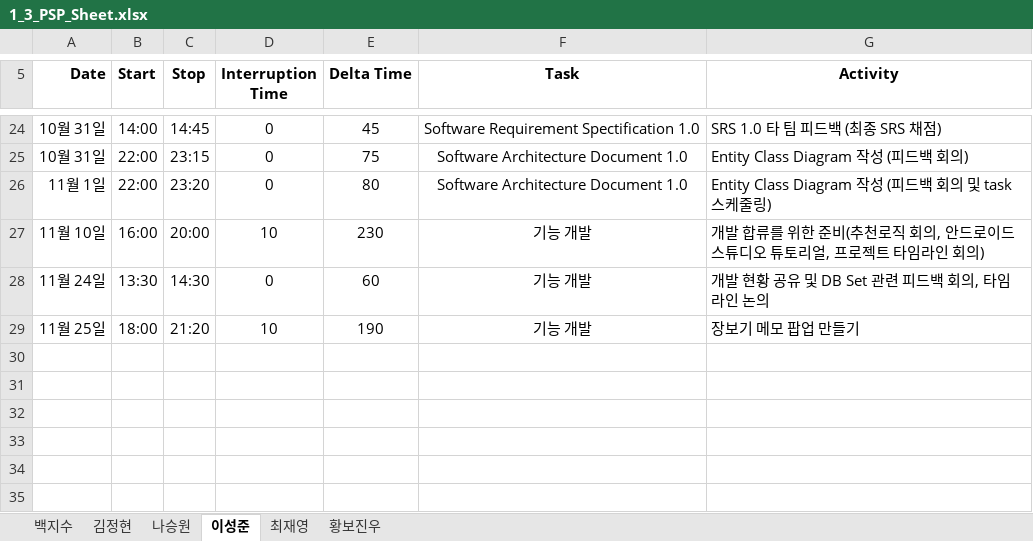
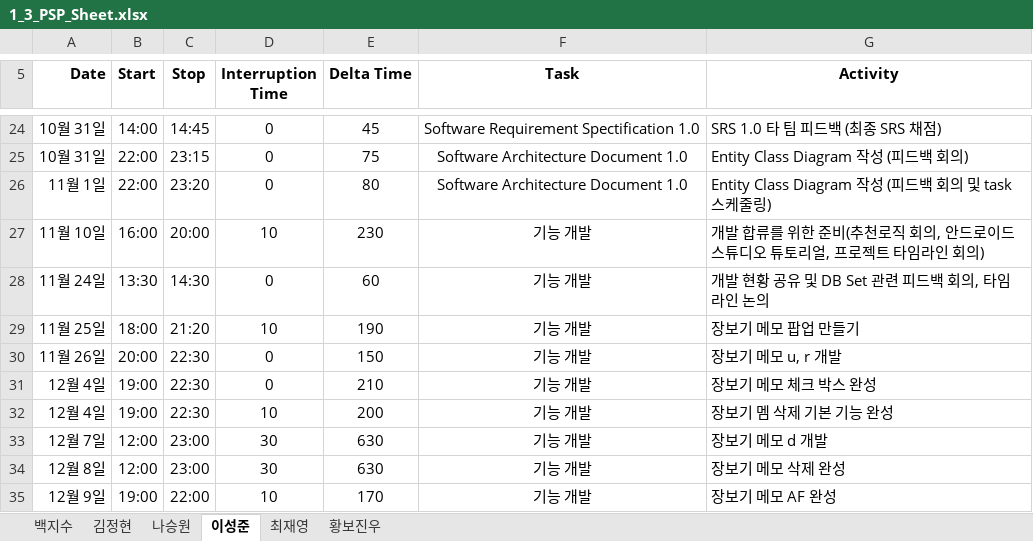
Before and after one commit to paekjisoo/babalzza, an Excel workbook: Project Documentation/1_3_PSP_Sheet.xlsx, sheet 이성준, drawn as a sheet; only a part is shown, gaps mark what is left out; values as stored, in another font and other column widths than the file's, no borders; the diff names each change by its address in the sheet, - before the commit and + after, or states it on an @@ line.

Commit message:
이성준 PSP

```diff
--- a/Project Documentation/1_3_PSP_Sheet.xlsx (sheet 이성준)
+++ b/Project Documentation/1_3_PSP_Sheet.xlsx (sheet 이성준)
+row 30: 11월 26일 | 20:00 | 22:30 | 0 | 150 | 기능 개발 | 장보기 메모 u, r 개발
+row 31: 12월 4일 | 19:00 | 22:30 | 0 | 210 | 기능 개발 | 장보기 메모 체크 박스 완성
+row 32: 12월 4일 | 19:00 | 22:30 | 10 | 200 | 기능 개발 | 장보기 멤 삭제 기본 기능 완성
+row 33: 12월 7일 | 12:00 | 23:00 | 30 | 630 | 기능 개발 | 장보기 메모 d 개발
+row 34: 12월 8일 | 12:00 | 23:00 | 30 | 630 | 기능 개발 | 장보기 메모 삭제 완성
+row 35: 12월 9일 | 19:00 | 22:00 | 10 | 170 | 기능 개발 | 장보기 메모 AF 완성
```
